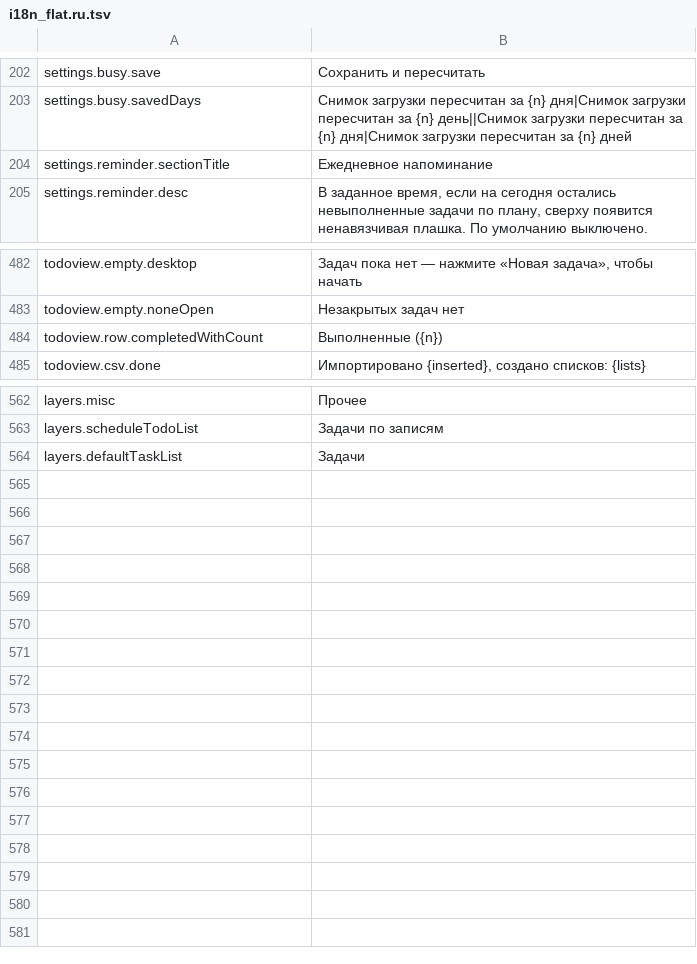
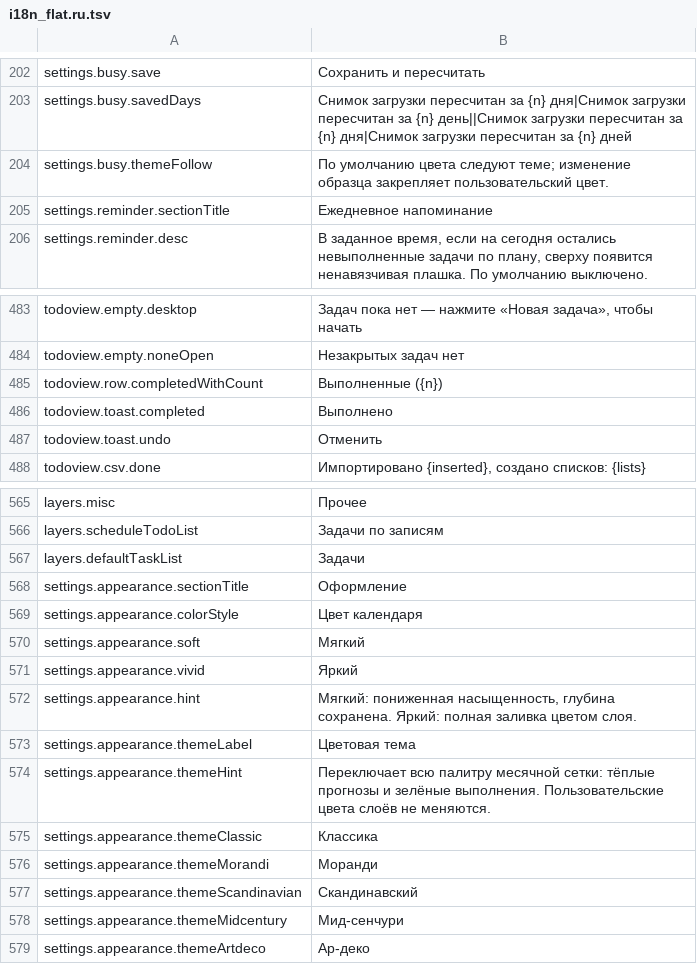
Before and after one commit to TTDiang2/TT_Calendar, a TSV file: frontend/i18n_flat.ru.tsv, drawn as a sheet; only a part is shown, gaps mark what is left out; the diff names each change by its address in the sheet, - before the commit and + after, or states it on an @@ line.

```diff
--- a/frontend/i18n_flat.ru.tsv
+++ b/frontend/i18n_flat.ru.tsv
+row 204: settings.busy.themeFollow | По умолчанию цвета следуют теме; изменение образца закрепляет пользовательский цвет.
+row 486: todoview.toast.completed | Выполнено
+row 487: todoview.toast.undo | Отменить
+row 568: settings.appearance.sectionTitle | Оформление
+row 569: settings.appearance.colorStyle | Цвет календаря
+row 570: settings.appearance.soft | Мягкий
+row 571: settings.appearance.vivid | Яркий
+row 572: settings.appearance.hint | Мягкий: пониженная насыщенность, глубина сохранена. Яркий: полная заливка цветом слоя.
+row 573: settings.appearance.themeLabel | Цветовая тема
+row 574: settings.appearance.themeHint | Переключает всю палитру месячной сетки: тёплые прогнозы и зелёные выполнения. Пользовательские цвета слоёв не меняются.
+row 575: settings.appearance.themeClassic | Классика
+row 576: settings.appearance.themeMorandi | Моранди
+row 577: settings.appearance.themeScandinavian | Скандинавский
+row 578: settings.appearance.themeMidcentury | Мид-сенчури
+row 579: settings.appearance.themeArtdeco | Ар-деко
```
Also changed, not shown: frontend/i18n_flat.es.tsv, frontend/i18n_flat.fr.tsv, 29 other files.
